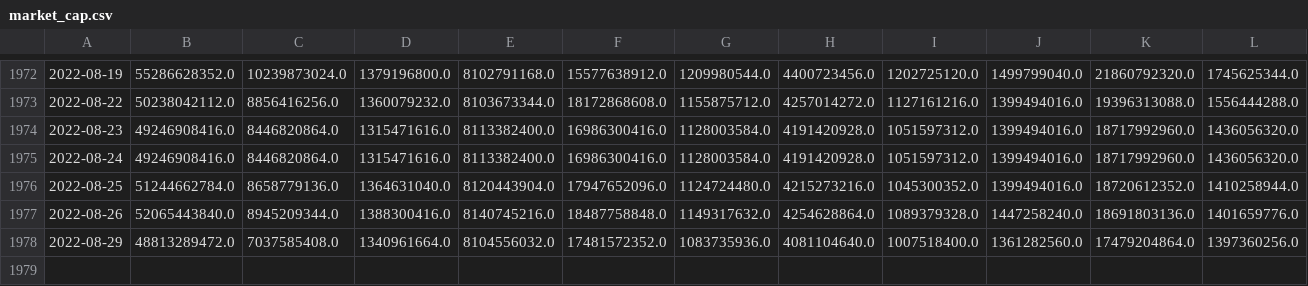
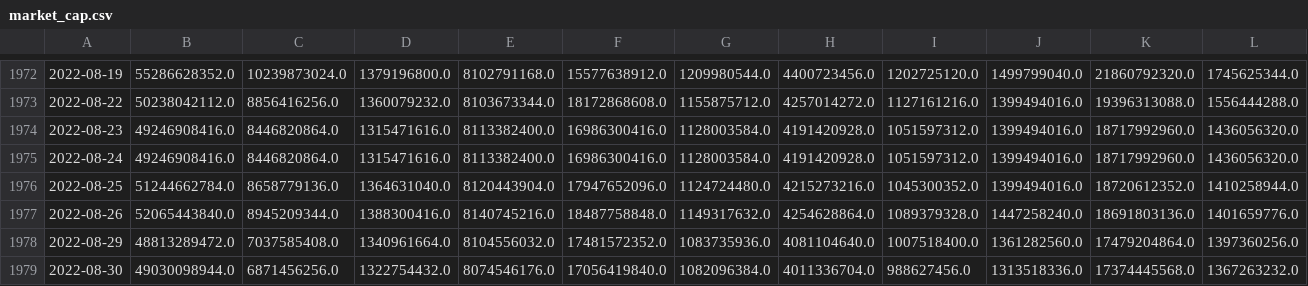
Before and after one commit to AmieRamie/findex, a CSV file: market_cap.csv, drawn as a sheet; only a part is shown, gaps mark what is left out; rows hold the shown columns only; the diff names each change by its address in the sheet, - before the commit and + after, or states it on an @@ line.

Commit message:
committing files

```diff
--- a/market_cap.csv
+++ b/market_cap.csv
+row 1979: 2022-08-30 | 49030098944.0 | 6871456256.0 | 1322754432.0 | 8074546176.0 | 17056419840.0 | 1082096384.0 | 4011336704.0 | 988627456.0 | 1313518336.0 | 17374445568.0 | 1367263232.0
```
